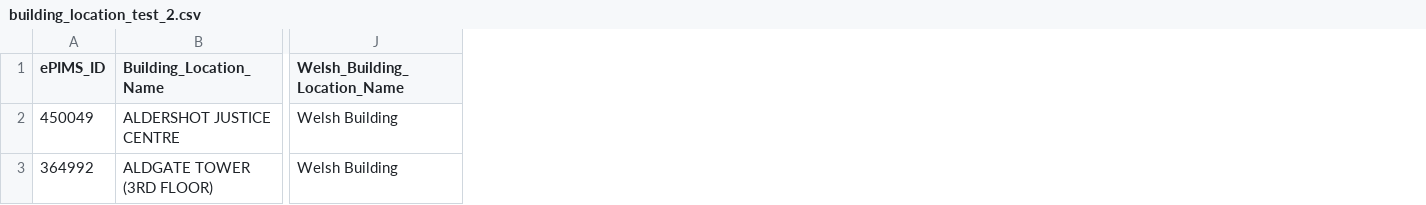
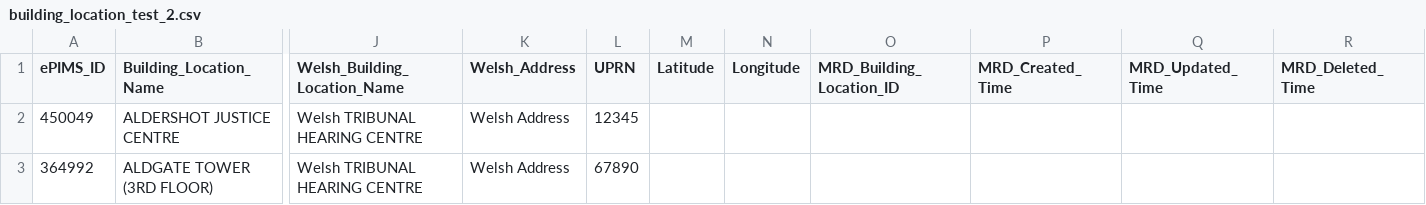
Before and after one commit to hmcts/rd-location-ref-data-load, a CSV file: src/functionalTest/resources/sourceFiles/buildingLocations/building_location_test_2.csv, drawn as a sheet; only a part is shown, gaps mark what is left out; the diff names each change by its address in the sheet, - before the commit and + after, or states it on an @@ line.

Commit message:
Added the new fields - Welsh_Address,UPRN,Latitude,Longitude,MRD_Building_Location_ID
                       MRD_Created_Time
                       MRD_Updated_Time
                       MRD_Deleted_Time

```diff
--- a/src/functionalTest/resources/sourceFiles/buildingLocations/building_location_test_2.csv
+++ b/src/functionalTest/resources/sourceFiles/buildingLocations/building_location_test_2.csv
+column K (Welsh_Address), rows 2-3: Welsh Address | Welsh Address
+column L (UPRN), rows 2-3: 12345 | 67890
+column M (Latitude), empty
+column N (Longitude), empty
+column O (MRD_Building_Location_ID), empty
+column P (MRD_Created_Time), empty
+column Q (MRD_Updated_Time), empty
+column R (MRD_Deleted_Time), empty
-J2:J3 (Welsh_Building_Location_Name): Welsh Building
+J2:J3 (Welsh_Building_Location_Name): Welsh TRIBUNAL HEARING CENTRE
```
Also changed, not shown: src/functionalTest/resources/sourceFiles/buildingLocations/building_location_partial_success_test_invalid_epims_id.csv, src/functionalTest/resources/sourceFiles/buildingLocations/building_location_partial_success_test_no_epims_id.csv, 21 other files.
